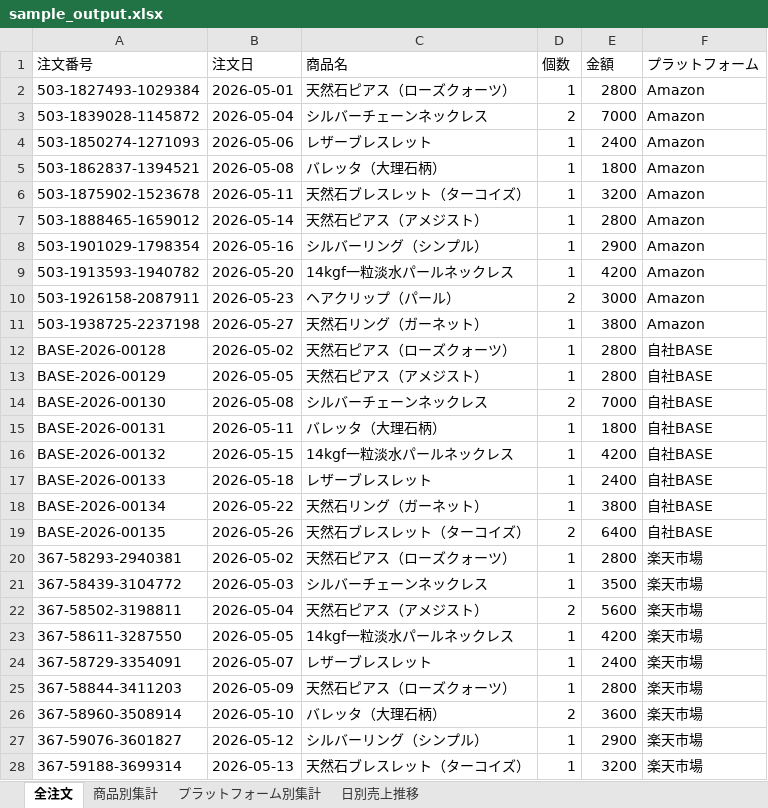
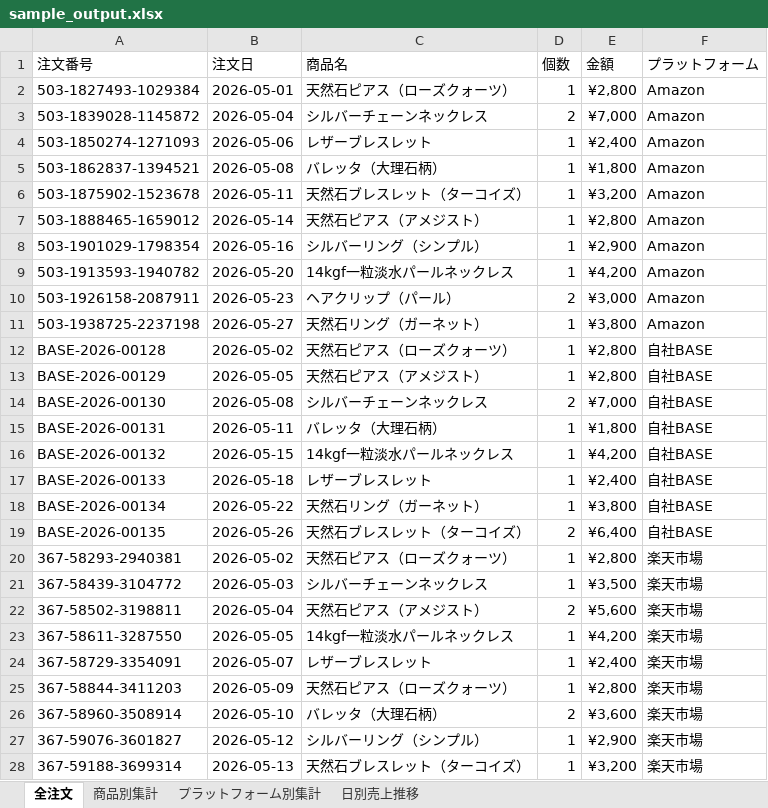
Before and after one commit to eluke0201-boop/excel-automation, an Excel workbook: sample_output.xlsx, sheet 全注文, drawn as a sheet; only a part is shown; values as stored, in another font and other column widths than the file's, no cell formats; the diff covers the shown part only; the diff names each change by its address in the sheet, - before the commit and + after, or states it on an @@ line.

```diff
--- a/sample_output.xlsx (sheet 全注文)
+++ b/sample_output.xlsx (sheet 全注文)
-E2 (金額): 2800
+E2 (金額): ¥2,800
-E3 (金額): 7000
+E3 (金額): ¥7,000
-E4 (金額): 2400
+E4 (金額): ¥2,400
-E5 (金額): 1800
+E5 (金額): ¥1,800
-E6 (金額): 3200
+E6 (金額): ¥3,200
-E7 (金額): 2800
+E7 (金額): ¥2,800
-E8 (金額): 2900
+E8 (金額): ¥2,900
-E9 (金額): 4200
+E9 (金額): ¥4,200
-E10 (金額): 3000
+E10 (金額): ¥3,000
-E11 (金額): 3800
+E11 (金額): ¥3,800
-E12:E13 (金額): 2800
+E12:E13 (金額): ¥2,800
-E14 (金額): 7000
+E14 (金額): ¥7,000
-E15 (金額): 1800
+E15 (金額): ¥1,800
-E16 (金額): 4200
+E16 (金額): ¥4,200
-E17 (金額): 2400
+E17 (金額): ¥2,400
-E18 (金額): 3800
+E18 (金額): ¥3,800
-E19 (金額): 6400
+E19 (金額): ¥6,400
-E20 (金額): 2800
+E20 (金額): ¥2,800
-E21 (金額): 3500
+E21 (金額): ¥3,500
-E22 (金額): 5600
+E22 (金額): ¥5,600
-E23 (金額): 4200
+E23 (金額): ¥4,200
-E24 (金額): 2400
+E24 (金額): ¥2,400
-E25 (金額): 2800
+E25 (金額): ¥2,800
-E26 (金額): 3600
+E26 (金額): ¥3,600
-E27 (金額): 2900
+E27 (金額): ¥2,900
-E28 (金額): 3200
+E28 (金額): ¥3,200
```
Also changed, not shown: 6 edited cells elsewhere in this sheet, sheet 日別売上推移, sheet 商品別集計, sheet プラットフォーム別集計, cell formats, charts or pictures, 16 other files.
